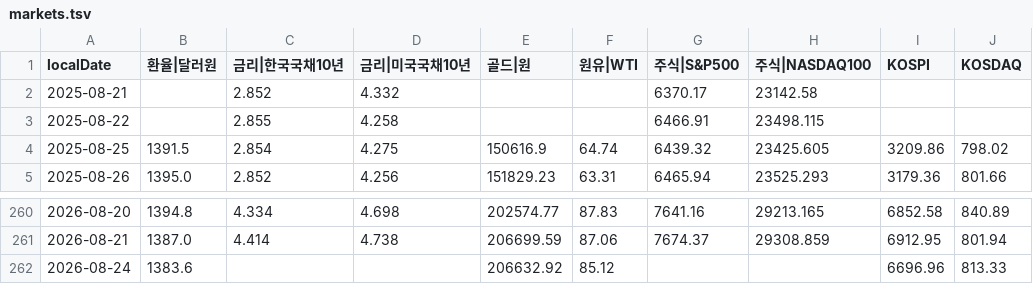
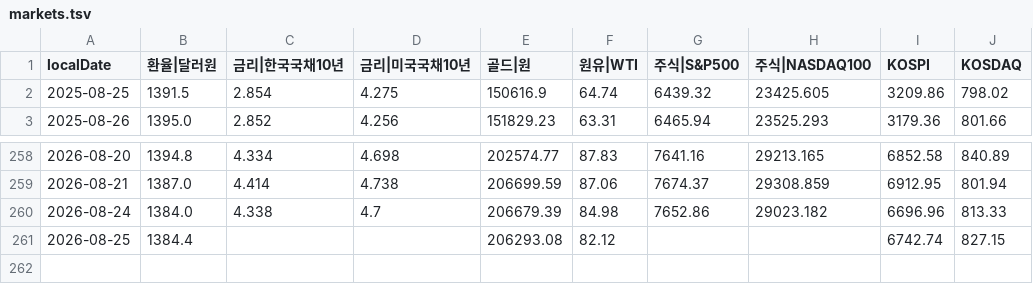
Before and after one commit to pinedance/quant-data-open, a TSV file: KR/economy/D/markets.tsv, drawn as a sheet; only a part is shown, gaps mark what is left out.

```diff
--- a/KR/economy/D/markets.tsv
+++ b/KR/economy/D/markets.tsv
@@ -1,4 +1,2 @@
 localDate	환율|달러원	금리|한국국채10년	금리|미국국채10년	골드|원	원유|WTI	주식|S&P500	주식|NASDAQ100	KOSPI	KOSDAQ
-2025-08-21		2.852	4.332			6370.17	23142.58		
-2025-08-22		2.855	4.258			6466.91	23498.115		
 2025-08-25	1391.5	2.854	4.275	150616.9	64.74	6439.32	23425.605	3209.86	798.02
@@ -261,2 +259,3 @@ localDate	환율|달러원	금리|한국국채10년	금리|미국국채10년	골
 2026-08-21	1387.0	4.414	4.738	206699.59	87.06	7674.37	29308.859	6912.95	801.94
-2026-08-24	1383.6			206632.92	85.12			6696.96	813.33
+2026-08-24	1384.0	4.338	4.7	206679.39	84.98	7652.86	29023.182	6696.96	813.33
+2026-08-25	1384.4			206293.08	82.12			6742.74	827.15
```
Also changed, not shown: KR/economy/D/ECOS.tsv, US/economy/D/data.tsv, 2 other files.
